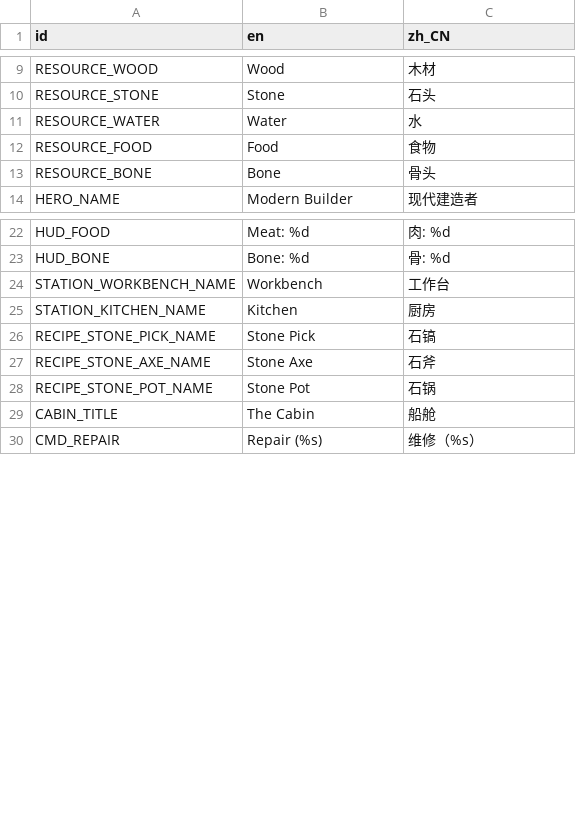
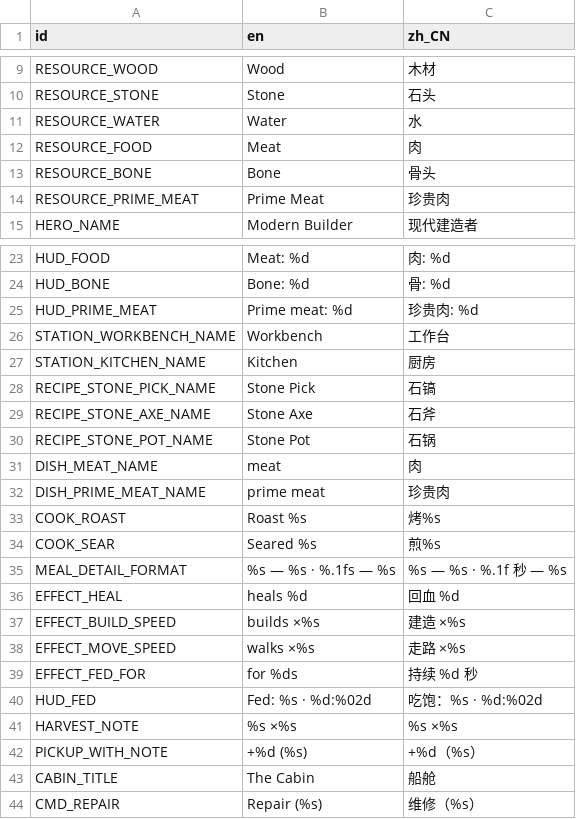
Before and after one commit to kcokz/dino-td, a CSV file: translations/strings.csv, drawn as a sheet; only a part is shown, gaps mark what is left out.

```diff
--- a/translations/strings.csv
+++ b/translations/strings.csv
@@ -11,4 +11,5 @@ RESOURCE_STONE,"Stone","石头"
 RESOURCE_WATER,"Water","水"
-RESOURCE_FOOD,"Food","食物"
+RESOURCE_FOOD,"Meat","肉"
 RESOURCE_BONE,"Bone","骨头"
+RESOURCE_PRIME_MEAT,"Prime Meat","珍贵肉"
 HERO_NAME,"Modern Builder","现代建造者"
@@ -23,2 +24,3 @@ HUD_FOOD,"Meat: %d","肉: %d"
 HUD_BONE,"Bone: %d","骨: %d"
+HUD_PRIME_MEAT,"Prime meat: %d","珍贵肉: %d"
 STATION_WORKBENCH_NAME,"Workbench","工作台"
@@ -28,2 +30,14 @@ RECIPE_STONE_AXE_NAME,"Stone Axe","石斧"
 RECIPE_STONE_POT_NAME,"Stone Pot","石锅"
+DISH_MEAT_NAME,"meat","肉"
+DISH_PRIME_MEAT_NAME,"prime meat","珍贵肉"
+COOK_ROAST,"Roast %s","烤%s"
+COOK_SEAR,"Seared %s","煎%s"
+MEAL_DETAIL_FORMAT,"%s  —  %s  ·  %.1fs  —  %s","%s  —  %s  ·  %.1f 秒  —  %s"
+EFFECT_HEAL,"heals %d","回血 %d"
+EFFECT_BUILD_SPEED,"builds ×%s","建造 ×%s"
+EFFECT_MOVE_SPEED,"walks ×%s","走路 ×%s"
+EFFECT_FED_FOR,"for %ds","持续 %d 秒"
+HUD_FED,"Fed: %s · %d:%02d","吃饱：%s · %d:%02d"
+HARVEST_NOTE,"%s ×%s","%s ×%s"
+PICKUP_WITH_NOTE,"+%d (%s)","+%d（%s）"
 CABIN_TITLE,"The Cabin","船舱"
```
Also changed, not shown: 19 other files.
